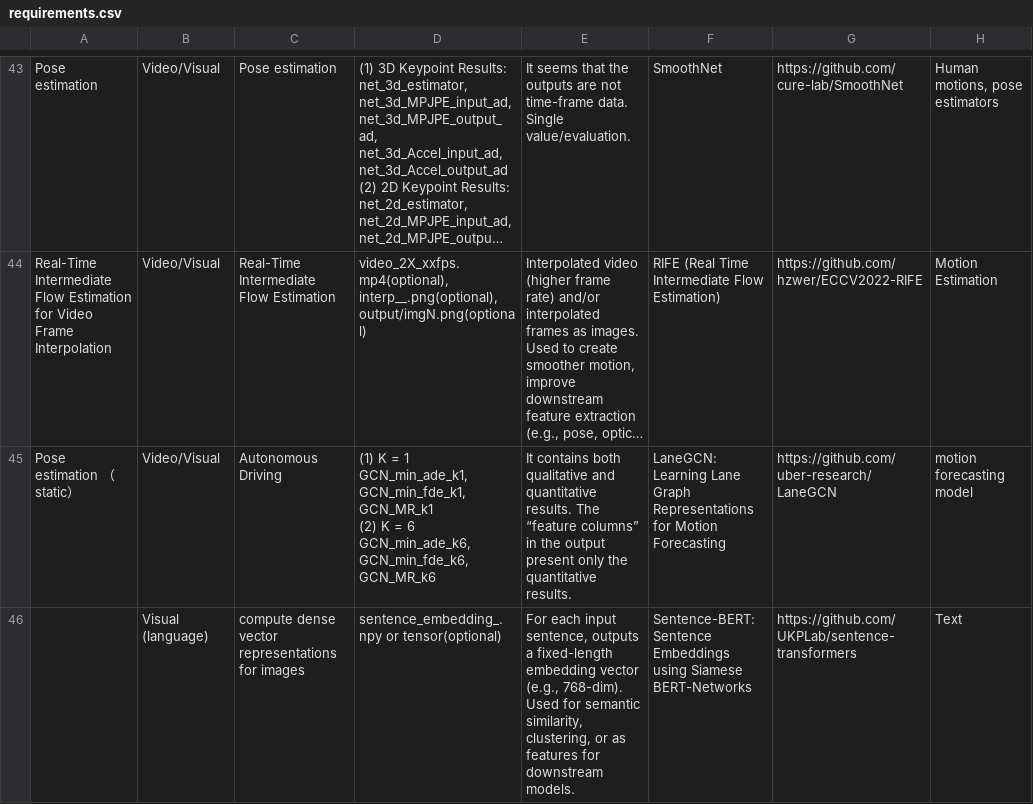
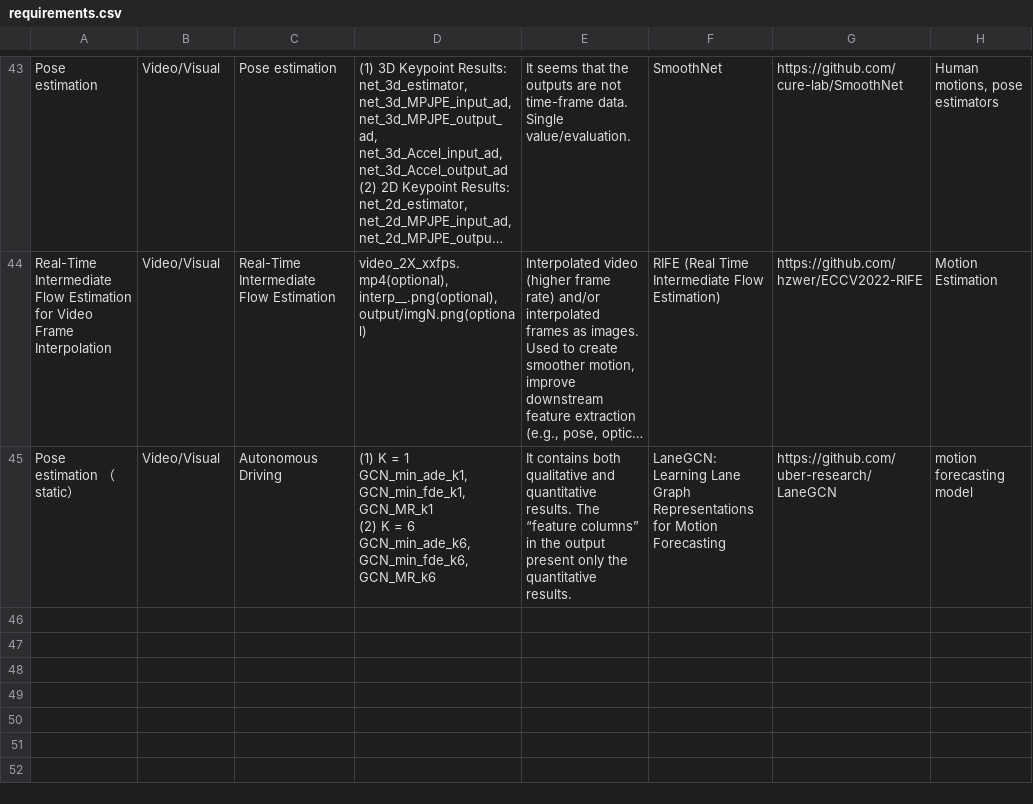
Before and after one commit to tkhahns/multimodal-data-pipeline, a CSV file: requirements.csv, drawn as a sheet; only a part is shown, gaps mark what is left out; long unchanged cells end in …; the diff names each change by its address in the sheet, - before the commit and + after, or states it on an @@ line.

```diff
--- a/requirements.csv
+++ b/requirements.csv
-row 46:  | Visual (language) | compute dense vector representations for images | sentence_embedding_.npy or tensor(optional) | For each input sentence, outputs a fixed-length embedding vector (e.g., 768-dim). Used for semantic similarity, clustering, or as features for downstream models. | Sentence-BERT: Sentence Embeddings using Siamese BERT-Networks | https://github.com/UKPLab/sentence-transformers | Text
```
Also changed, not shown: 7 other files.
